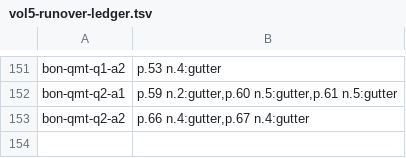
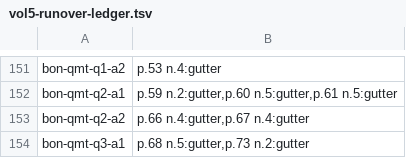
Before and after one commit to wilsonpruitt/bonaventure-sentences, a TSV file: manual-review/vol5-runover-ledger.tsv, drawn as a sheet; only a part is shown, gaps mark what is left out; the diff names each change by its address in the sheet, - before the commit and + after, or states it on an @@ line.

```diff
--- a/manual-review/vol5-runover-ledger.tsv
+++ b/manual-review/vol5-runover-ledger.tsv
+row 154: bon-qmt-q3-a1 | p.68 n.5:gutter,p.73 n.2:gutter
```
Also changed, not shown: 4 other files.
